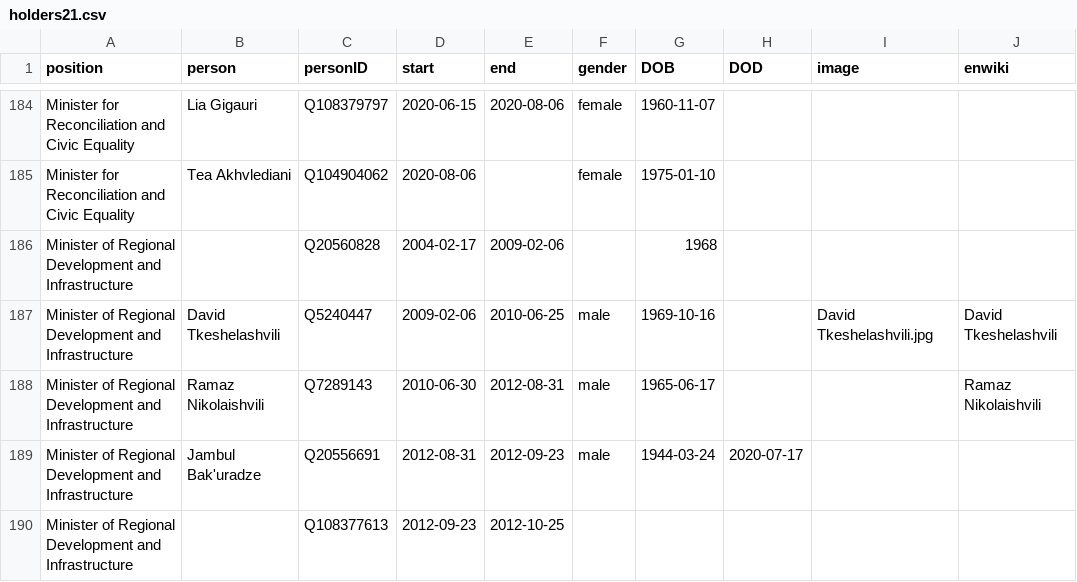
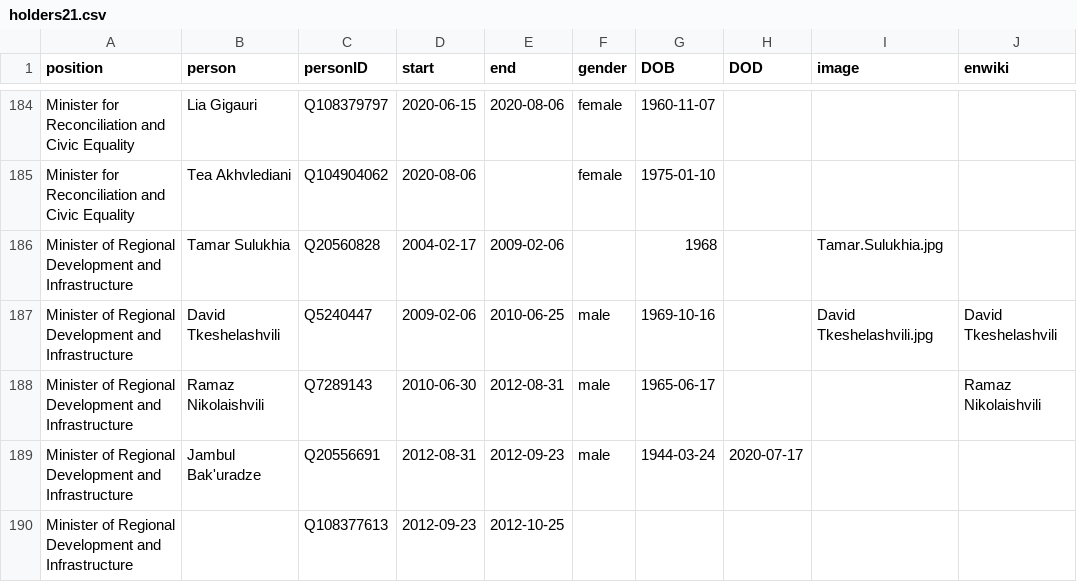
Before and after one commit to every-politician-scrapers/georgia-ministers, a CSV file: html/holders21.csv, drawn as a sheet; only a part is shown, gaps mark what is left out.

```diff
--- a/html/holders21.csv
+++ b/html/holders21.csv
@@ -185,3 +185,3 @@ Minister for Reconciliation and Civic Equality,Lia Gigauri,Q108379797,2020-06-15
 Minister for Reconciliation and Civic Equality,Tea Akhvlediani,Q104904062,2020-08-06,,female,1975-01-10,,,
-Minister of Regional Development and Infrastructure,,Q20560828,2004-02-17,2009-02-06,,1968,,,
+Minister of Regional Development and Infrastructure,Tamar Sulukhia,Q20560828,2004-02-17,2009-02-06,,1968,,Tamar.Sulukhia.jpg,
 Minister of Regional Development and Infrastructure,David Tkeshelashvili,Q5240447,2009-02-06,2010-06-25,male,1969-10-16,,David Tkeshelashvili.jpg,David Tkeshelashvili
```
Also changed, not shown: html/legislators.csv.
